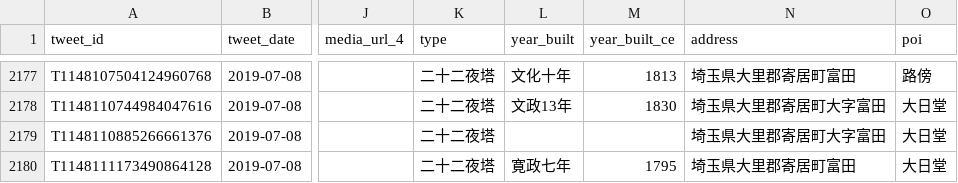
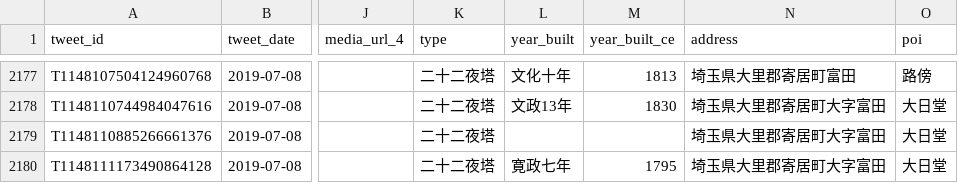
Before and after one commit to midoriit/tsukimachito, a CSV file: tsukimachito.csv, drawn as a sheet; only a part is shown, gaps mark what is left out; the diff names each change by its address in the sheet, - before the commit and + after, or states it on an @@ line.

```diff
--- a/tsukimachito.csv
+++ b/tsukimachito.csv
-N2180 (address): 埼玉県大里郡寄居町富田
+N2180 (address): 埼玉県大里郡寄居町大字富田
```
Also changed, not shown: 2 other files.
